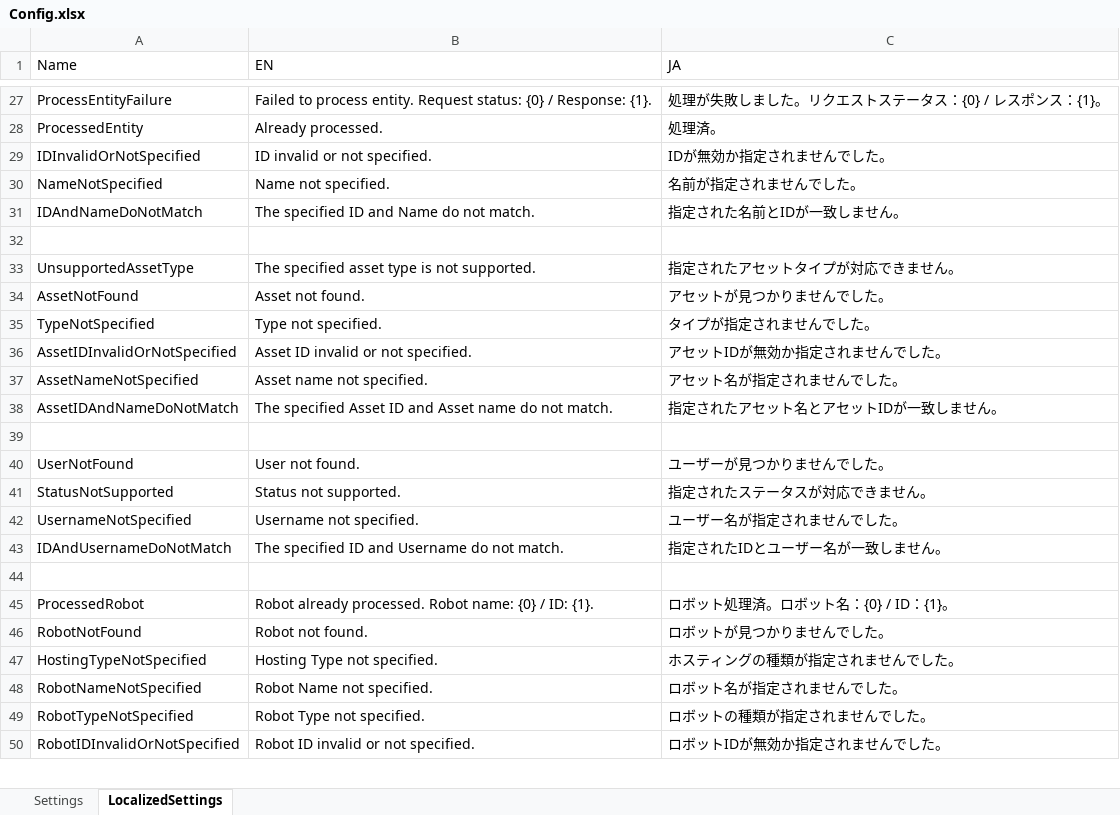
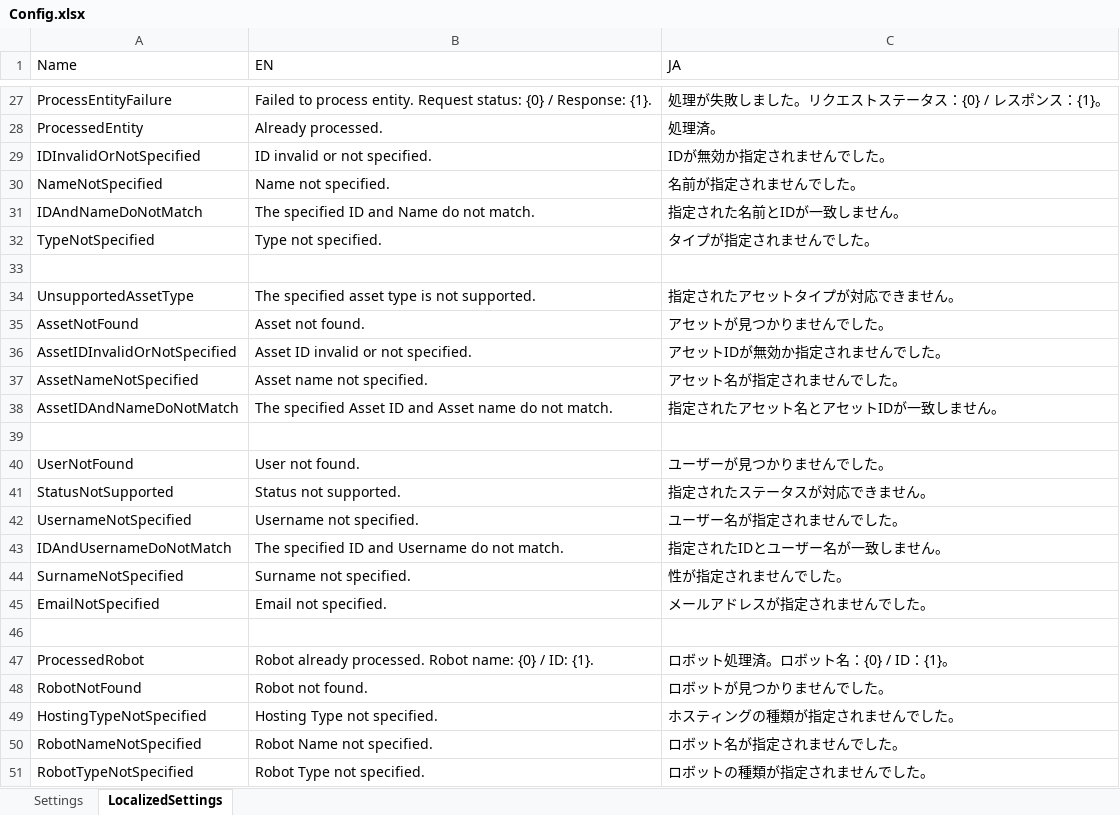
Before and after one commit to UiPath-Services/OrchestratorManager, an Excel workbook: Config/Config.xlsx, sheet LocalizedSettings, drawn as a sheet; only a part is shown, gaps mark what is left out; the shorter side is filled out with more unchanged rows; values as stored, in another font and other column widths than the file's, no borders; table styles not drawn; the diff names each change by its address in the sheet, - before the commit and + after, or states it on an @@ line.

```diff
--- a/Config/Config.xlsx (sheet LocalizedSettings)
+++ b/Config/Config.xlsx (sheet LocalizedSettings)
@@ row 35 moved to row 32: TypeNotSpecified @@
+row 44: SurnameNotSpecified | Surname not specified. | 性が指定されませんでした。
+row 45: EmailNotSpecified | Email not specified. | メールアドレスが指定されませんでした。
```
Also changed, not shown: sheet Settings, Config/JA/アセット.xlsx, Config/JA/ユーザー.xlsx, 9 other files.
